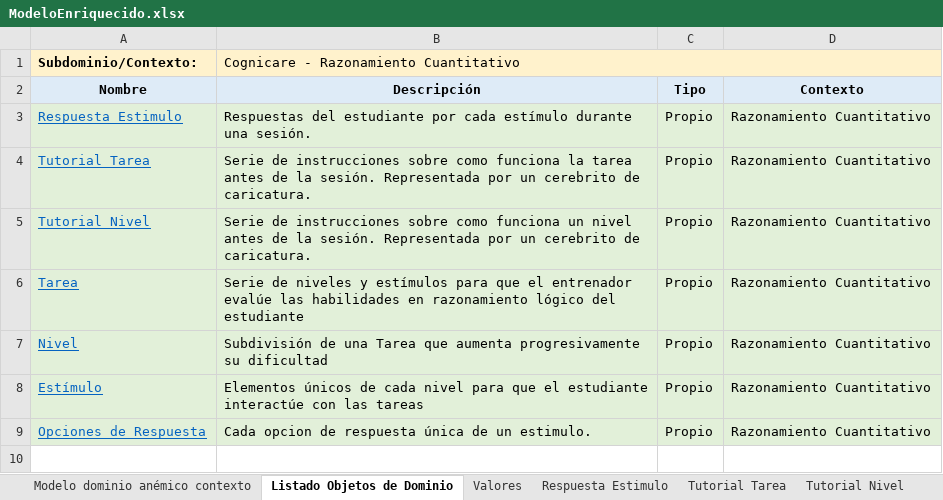
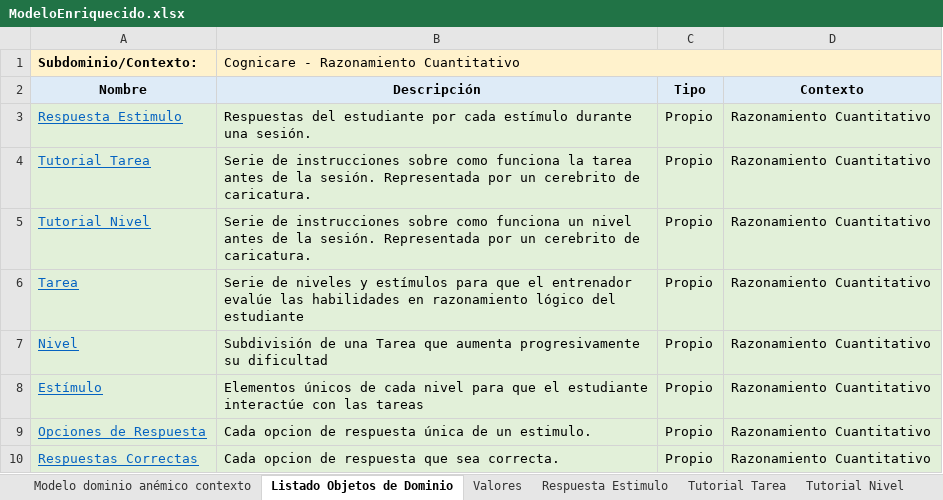
Before and after one commit to juanjq2244/Documentacion_CC_RazCuantitativo, an Excel workbook: Archivos/Excel/ModeloEnriquecido.xlsx, sheet Listado Objetos de Dominio, drawn as a sheet; values as stored, in another font and other column widths than the file's, no borders; the diff names each change by its address in the sheet, - before the commit and + after, or states it on an @@ line.

```diff
--- a/Archivos/Excel/ModeloEnriquecido.xlsx (sheet Listado Objetos de Dominio)
+++ b/Archivos/Excel/ModeloEnriquecido.xlsx (sheet Listado Objetos de Dominio)
+row 10: Respuestas Correctas | Cada opcion de respuesta que sea correcta. | Propio | Razonamiento Cuantitativo
```
Also changed, not shown: sheet Estimulo, sheet Opciones de Respuesta, sheet Tarea, sheet Respuesta Estimulo, sheet Tutorial Nivel, sheet Tutorial Tarea, 1 more sheet, other sheet tabs, charts or pictures, 4 other files.
